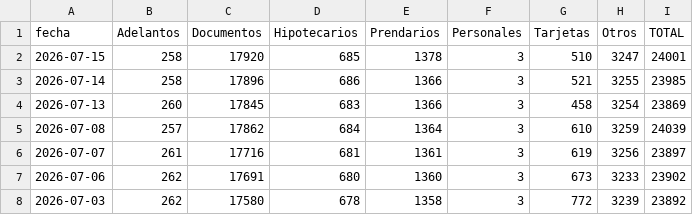
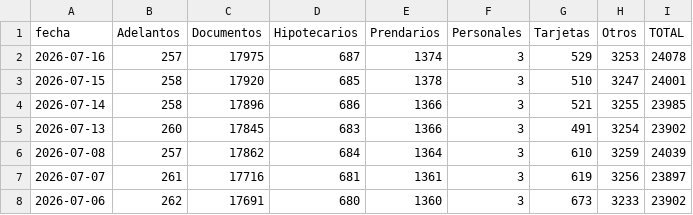
Before and after one commit to jesusrobles824/Descarga-bases-de-datos, a CSV file: Préstamos_sector_privado_en_usd_en_millones_por_tipo_crédito.csv, drawn as a sheet; only a part is shown; the shorter side is filled out with more unchanged rows.

```diff
--- a/Préstamos_sector_privado_en_usd_en_millones_por_tipo_crédito.csv
+++ b/Préstamos_sector_privado_en_usd_en_millones_por_tipo_crédito.csv
@@ -1,5 +1,6 @@
 fecha,Adelantos,Documentos,Hipotecarios,Prendarios,Personales,Tarjetas,Otros,TOTAL
+2026-07-16,257,17975,687,1374,3,529,3253,24078
 2026-07-15,258,17920,685,1378,3,510,3247,24001
 2026-07-14,258,17896,686,1366,3,521,3255,23985
-2026-07-13,260,17845,683,1366,3,458,3254,23869
+2026-07-13,260,17845,683,1366,3,491,3254,23902
 2026-07-08,257,17862,684,1364,3,610,3259,24039
```
Also changed, not shown: ADRs_Precios.csv, ADRs_variacion_porcentual_diaria.csv, 7 other files.
